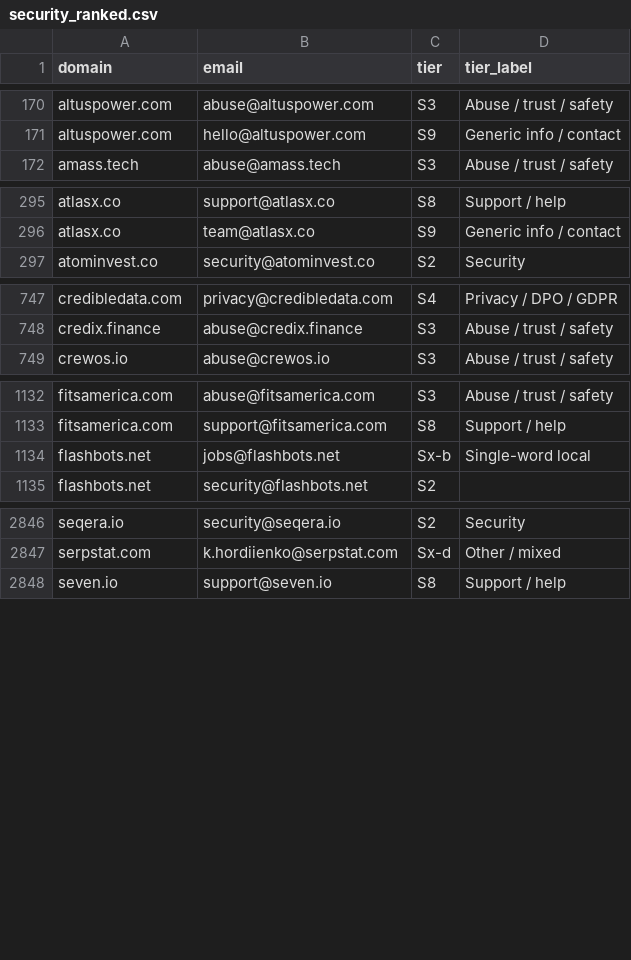
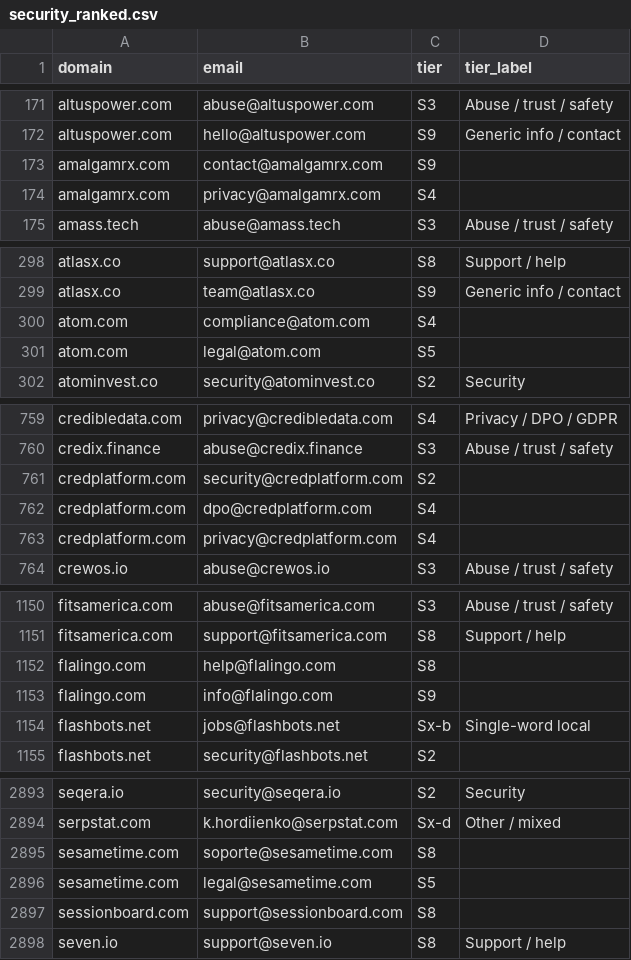
Before and after one commit to nikhilkaushik12345/mcp-oauth-contact-emails, a CSV file: all-emails/security_ranked.csv, drawn as a sheet; only a part is shown, gaps mark what is left out; the diff covers the shown part only.

Commit message:
Exa round2: add 62 email rows

```diff
--- a/all-emails/security_ranked.csv
+++ b/all-emails/security_ranked.csv
@@ -171,2 +172,4 @@ altuspower.com,abuse@altuspower.com,S3,Abuse / trust / safety
 altuspower.com,hello@altuspower.com,S9,Generic info / contact
+amalgamrx.com,contact@amalgamrx.com,S9
+amalgamrx.com,privacy@amalgamrx.com,S4
 amass.tech,abuse@amass.tech,S3,Abuse / trust / safety
@@ -296,2 +299,4 @@ atlasx.co,support@atlasx.co,S8,Support / help
 atlasx.co,team@atlasx.co,S9,Generic info / contact
+atom.com,compliance@atom.com,S4
+atom.com,legal@atom.com,S5
 atominvest.co,security@atominvest.co,S2,Security
@@ -748,2 +760,5 @@ credibledata.com,privacy@credibledata.com,S4,Privacy / DPO / GDPR
 credix.finance,abuse@credix.finance,S3,Abuse / trust / safety
+credplatform.com,security@credplatform.com,S2
+credplatform.com,dpo@credplatform.com,S4
+credplatform.com,privacy@credplatform.com,S4
 crewos.io,abuse@crewos.io,S3,Abuse / trust / safety
@@ -1133,2 +1151,4 @@ fitsamerica.com,abuse@fitsamerica.com,S3,Abuse / trust / safety
 fitsamerica.com,support@fitsamerica.com,S8,Support / help
+flalingo.com,help@flalingo.com,S8
+flalingo.com,info@flalingo.com,S9
 flashbots.net,jobs@flashbots.net,Sx-b,Single-word local
@@ -2847,2 +2894,5 @@ seqera.io,security@seqera.io,S2,Security
 serpstat.com,k.hordiienko@serpstat.com,Sx-d,Other / mixed
+sesametime.com,soporte@sesametime.com,S8
+sesametime.com,legal@sesametime.com,S5
+sessionboard.com,support@sessionboard.com,S8
 seven.io,support@seven.io,S8,Support / help
```
Also changed, not shown: 50 added rows elsewhere in this file.
